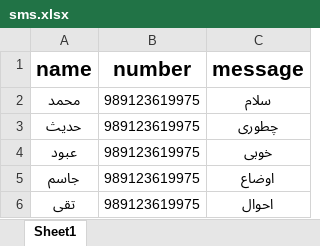
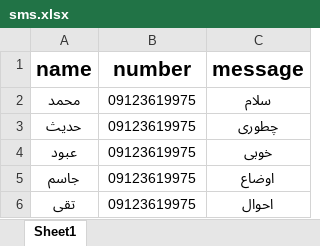
Before and after one commit to kamelzadeh/python, an Excel workbook: sms.xlsx, sheet Sheet1, drawn as a sheet; values as stored, in another font and other column widths than the file's, no borders; the diff names each change by its address in the sheet, - before the commit and + after, or states it on an @@ line.

```diff
--- a/sms.xlsx (sheet Sheet1)
+++ b/sms.xlsx (sheet Sheet1)
-B2:B6 (number): 989123619975
+B2:B6 (number): 09123619975
```
Also changed, not shown: 1 other file.
